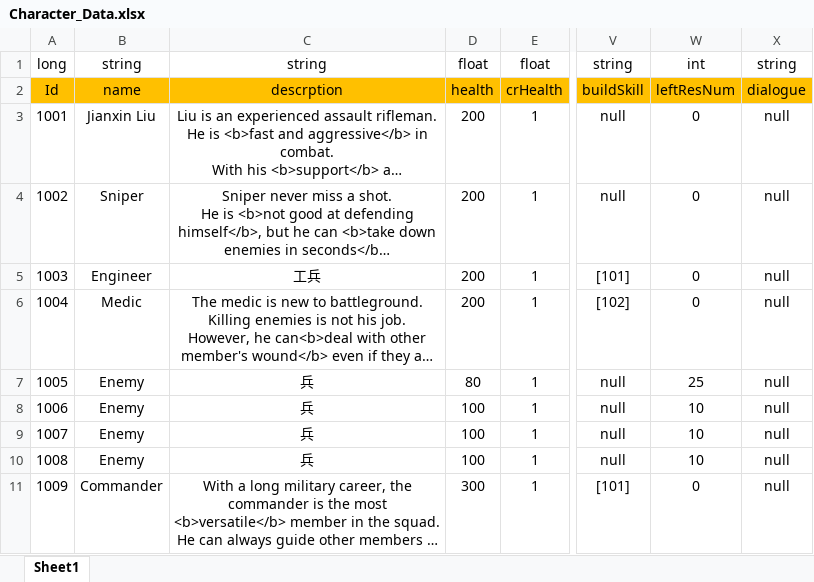
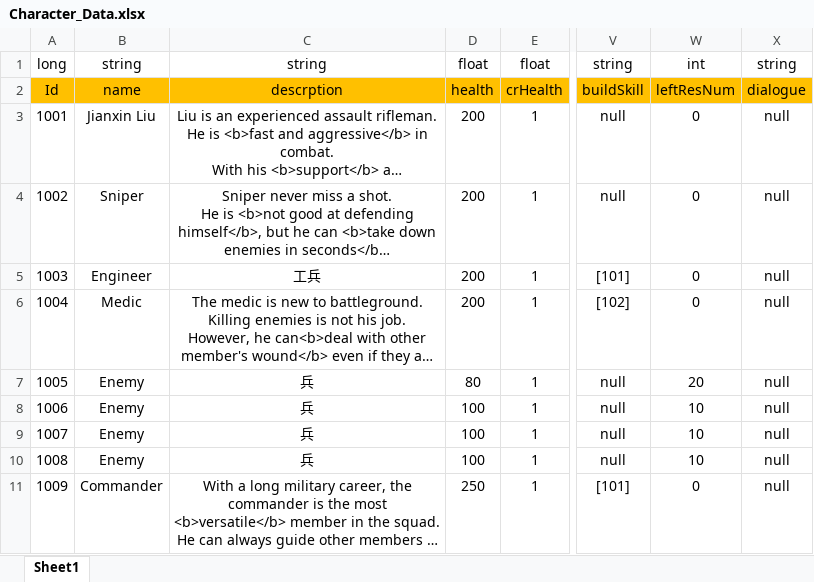
Before and after one commit to Chuyang1996/Nameless_Temp, an Excel workbook: GameDesign/ExcelData/Character_Data.xlsx, sheet Sheet1, drawn as a sheet; only a part is shown, gaps mark what is left out; long unchanged cells end in …; values as stored, in another font and other column widths than the file's, no borders; the diff names each change by its address in the sheet, - before the commit and + after, or states it on an @@ line.

```diff
--- a/GameDesign/ExcelData/Character_Data.xlsx (sheet Sheet1)
+++ b/GameDesign/ExcelData/Character_Data.xlsx (sheet Sheet1)
-W7: 25
+W7: 20
-D11: 300
+D11: 250
```
Also changed, not shown: 5 other files.
